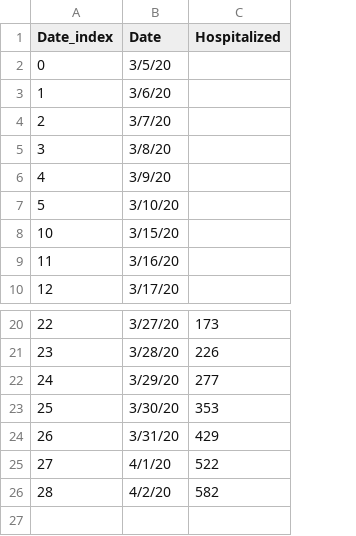
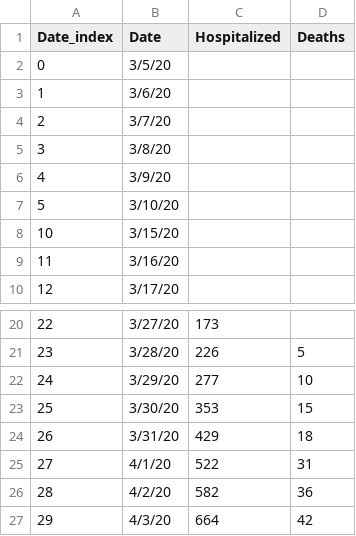
Before and after one commit to akonstodata/md_county_covid, a CSV file: data/MD_covid_H.csv, drawn as a sheet; only a part is shown, gaps mark what is left out; the diff names each change by its address in the sheet, - before the commit and + after, or states it on an @@ line.

Commit message:
update

```diff
--- a/data/MD_covid_H.csv
+++ b/data/MD_covid_H.csv
+column D (Deaths), rows 21-26: 5 | 10 | 15 | 18 | 31 | 36
+row 27: 29 | 4/3/20 | 664 | 42
```
